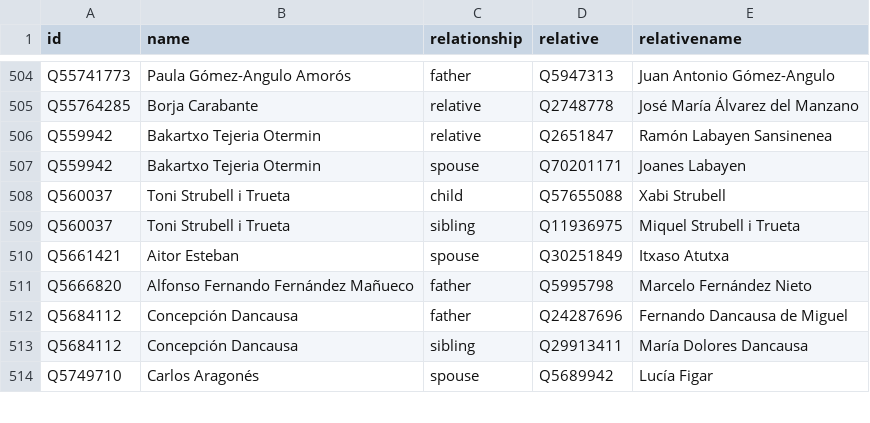
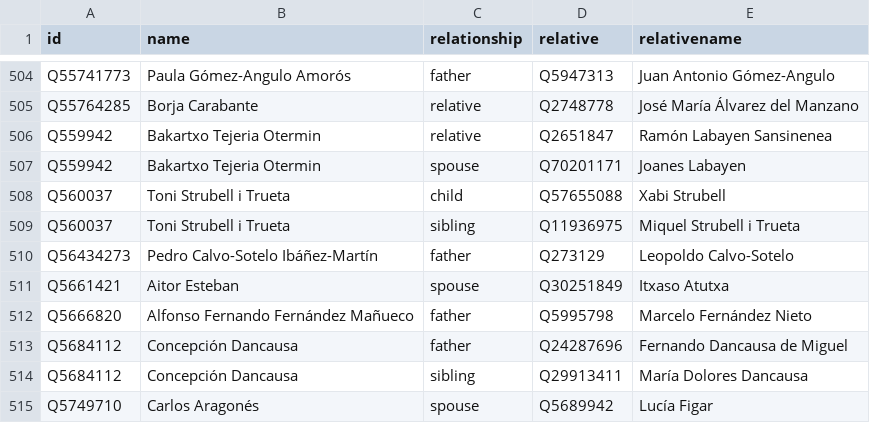
Before and after one commit to every-politician-scrapers/spain-ministers, a CSV file: html/family.csv, drawn as a sheet; only a part is shown, gaps mark what is left out.

```diff
--- a/html/family.csv
+++ b/html/family.csv
@@ -509,2 +509,3 @@ Q560037,Toni Strubell i Trueta,child,Q57655088,Xabi Strubell
 Q560037,Toni Strubell i Trueta,sibling,Q11936975,Miquel Strubell i Trueta
+Q56434273,Pedro Calvo-Sotelo Ibáñez-Martín,father,Q273129,Leopoldo Calvo-Sotelo
 Q5661421,Aitor Esteban,spouse,Q30251849,Itxaso Atutxa
```
Also changed, not shown: html/holders21.csv, 1 other file.
